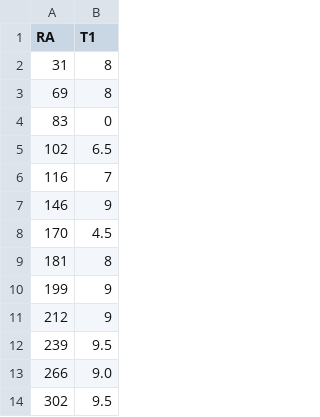
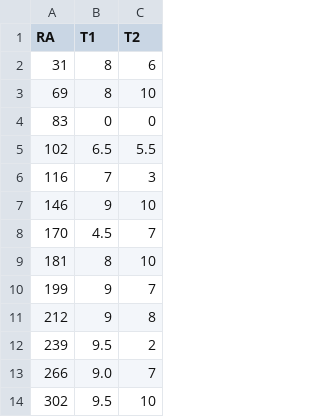
Before and after one commit to rizbicki/site, a CSV file: content/classes/2019_1_each/grades.csv, drawn as a sheet; only a part is shown; the diff names each change by its address in the sheet, - before the commit and + after, or states it on an @@ line.

Commit message:
2019_1_each: grades T2.

```diff
--- a/content/classes/2019_1_each/grades.csv
+++ b/content/classes/2019_1_each/grades.csv
+column C (T2), rows 2-14: 6 | 10 | 0 | 5.5 | 3 | 10 | 7 | 10 | 7 | 8 | 2 | 7 | 10
```
Also changed, not shown: 2 other files.
